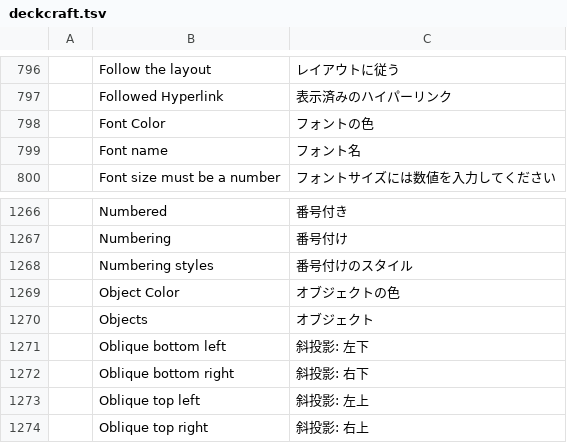
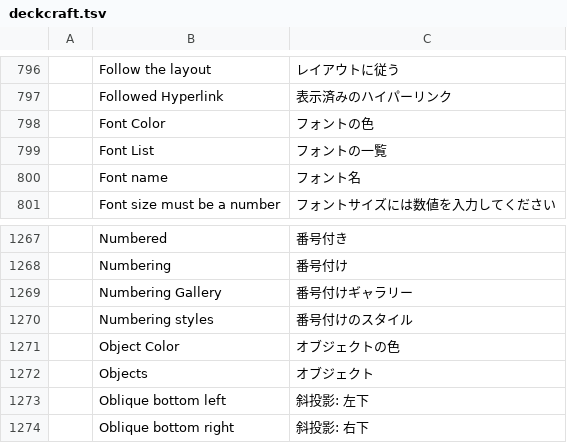
Before and after one commit to goyamamoto/craft-i18n, a TSV file: locales/ja/deckcraft.tsv, drawn as a sheet; only a part is shown, gaps mark what is left out; the shorter side is filled out with more unchanged rows; the diff names each change by its address in the sheet, - before the commit and + after, or states it on an @@ line.

Commit message:
feat(locales): DeckCraft Japanese rows for the Font List and Numbering Gallery commands

```diff
--- a/locales/ja/deckcraft.tsv
+++ b/locales/ja/deckcraft.tsv
+row 799:  | Font List | フォントの一覧
+row 1269:  | Numbering Gallery | 番号付けギャラリー
```
